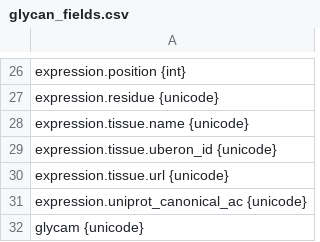
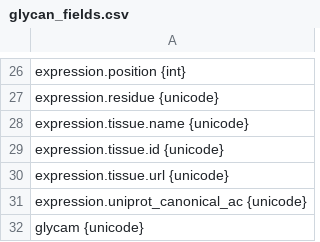
Before and after one commit to glygener/glygen-backend-api, a CSV file: glygen/conf/glycan_fields.csv, drawn as a sheet; only a part is shown, gaps mark what is left out.

```diff
--- a/glygen/conf/glycan_fields.csv
+++ b/glygen/conf/glycan_fields.csv
@@ -28,3 +28,3 @@ expression.residue {unicode}
 expression.tissue.name {unicode}
-expression.tissue.uberon_id {unicode}
+expression.tissue.id {unicode}
 expression.tissue.url {unicode}
```
Also changed, not shown: build/lib/glygen/conf/glycan_fields.csv, build/lib/glygen/conf/glycan_scratch.csv, 51 other files.
